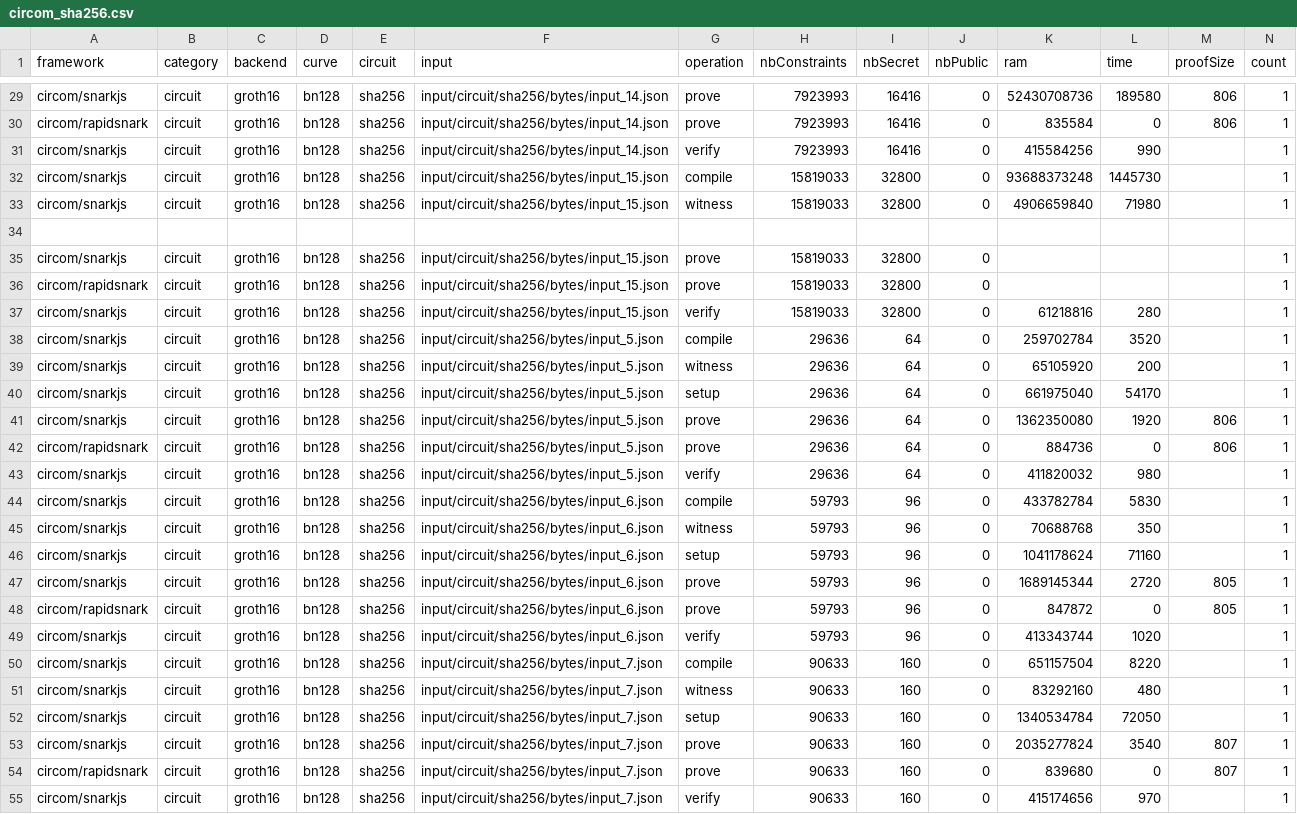
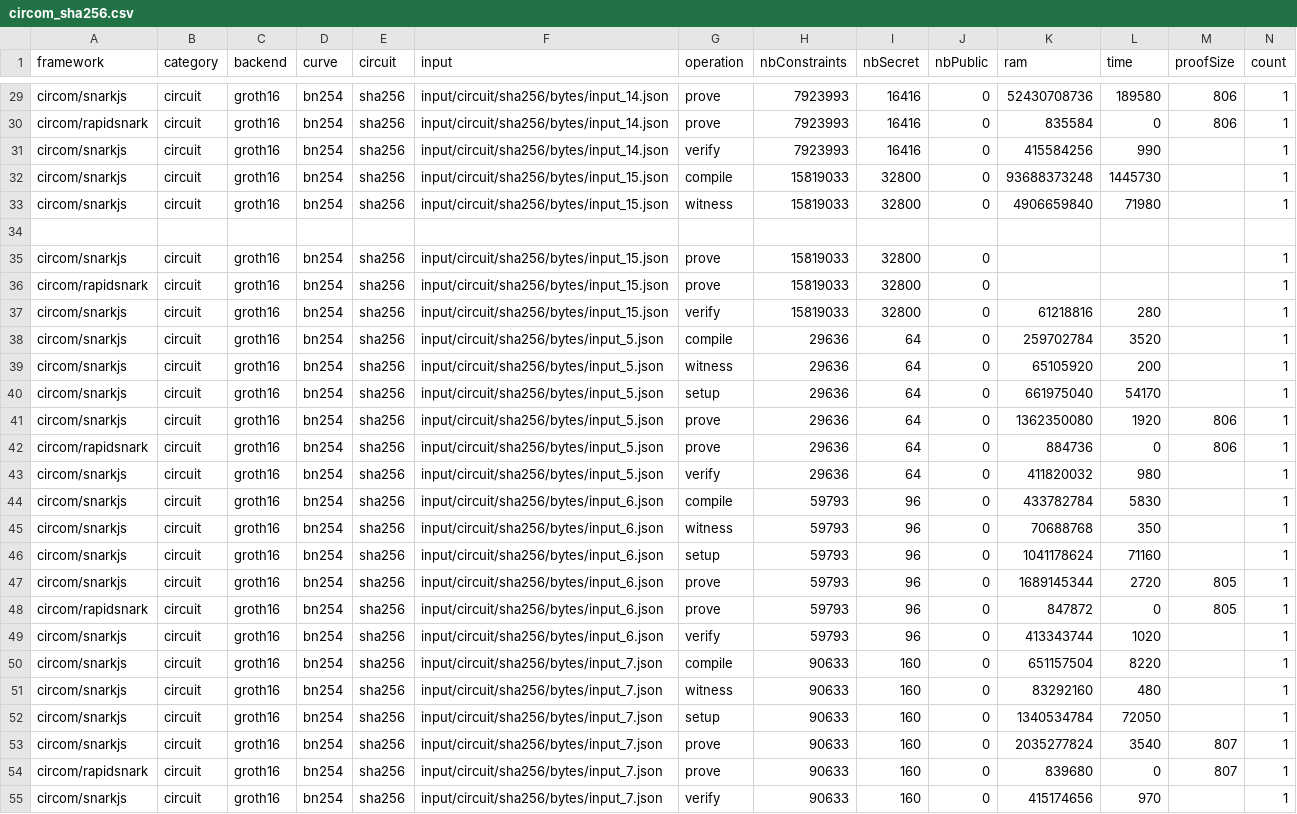
Before and after one commit to zkCollective/zkalc-zkharness-data, a CSV file: circuit/aws_m6g.8xlarge/circom/circom_sha256.csv, drawn as a sheet; only a part is shown, gaps mark what is left out; the diff covers the shown part only; the diff names each change by its address in the sheet, - before the commit and + after, or states it on an @@ line.

```diff
--- a/circuit/aws_m6g.8xlarge/circom/circom_sha256.csv
+++ b/circuit/aws_m6g.8xlarge/circom/circom_sha256.csv
-D29:D33 (curve): bn128
+D29:D33 (curve): bn254
-D35:D55 (curve): bn128
+D35:D55 (curve): bn254
```
Also changed, not shown: 39 edited cells elsewhere in this file, circuit/aws_m5.2xlarge/circom/circom_exponentiate.csv, circuit/aws_m5.2xlarge/circom/circom_sha256.csv, 36 other files.
